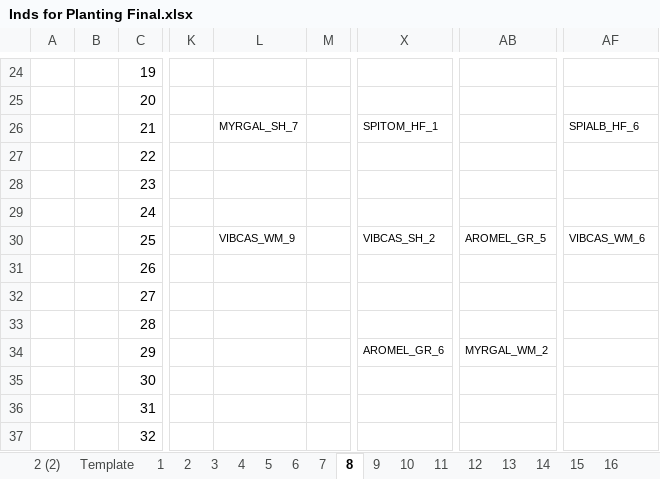
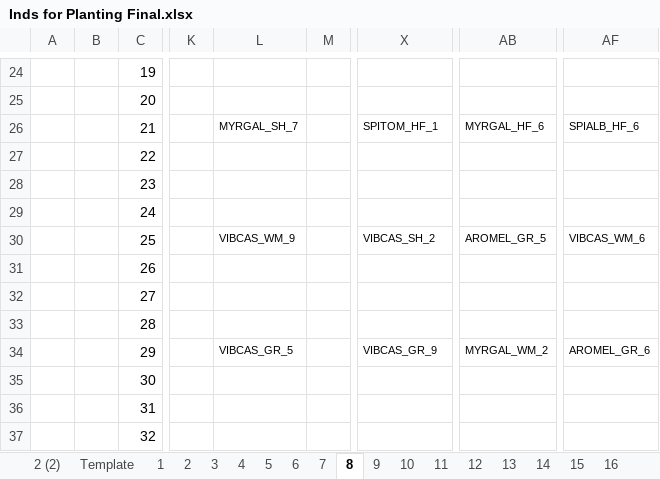
Before and after one commit to lizzieinvancouver/wildhellgarden, an Excel workbook: analyses/Inds for Planting Final.xlsx, sheet 8, drawn as a sheet; only a part is shown, gaps mark what is left out; values as stored, in another font and other column widths than the file's, no borders; the diff names each change by its address in the sheet, - before the commit and + after, or states it on an @@ line.

```diff
--- a/analyses/Inds for Planting Final.xlsx (sheet 8)
+++ b/analyses/Inds for Planting Final.xlsx (sheet 8)
-AB26: (empty)
+AB26: MYRGAL_HF_6
-L34: (empty)
+L34: VIBCAS_GR_5
-X34: AROMEL_GR_6
+X34: VIBCAS_GR_9
-AF34: (empty)
+AF34: AROMEL_GR_6
```
Also changed, not shown: sheet 6, Planning/Common Garden Protocol.xlsx, Planning/Greenhouse and Raised Beds Map.xlsx, 20 other files.
